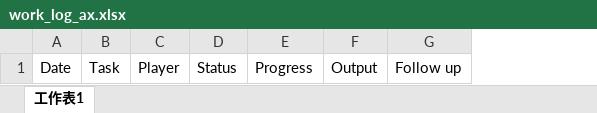
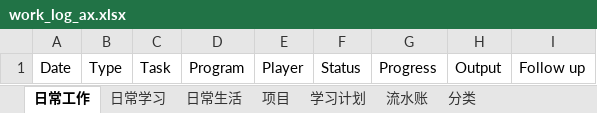
Before and after one commit to xingsky888/axgithome, an Excel workbook: work_log_ax.xlsx, sheet 日常工作, drawn as a sheet; values as stored, in another font and other column widths than the file's, no borders; charts and pictures not drawn; the diff names each change by its address in the sheet, - before the commit and + after, or states it on an @@ line.

```diff
--- a/work_log_ax.xlsx (sheet 日常工作)
+++ b/work_log_ax.xlsx (sheet 日常工作)
-sheet tab: 工作表1
+sheet tab: 日常工作
+sheet tab: 日常学习
+sheet tab: 日常生活
+sheet tab: 项目
+sheet tab: 学习计划
+sheet tab: 流水账
+sheet tab: 分类
+column B, row 1: Type
+column D, row 1: Program
```
Also changed, not shown: charts or pictures, POP_OLT_LOCATION_13022018.xlsx, 1 other file.
